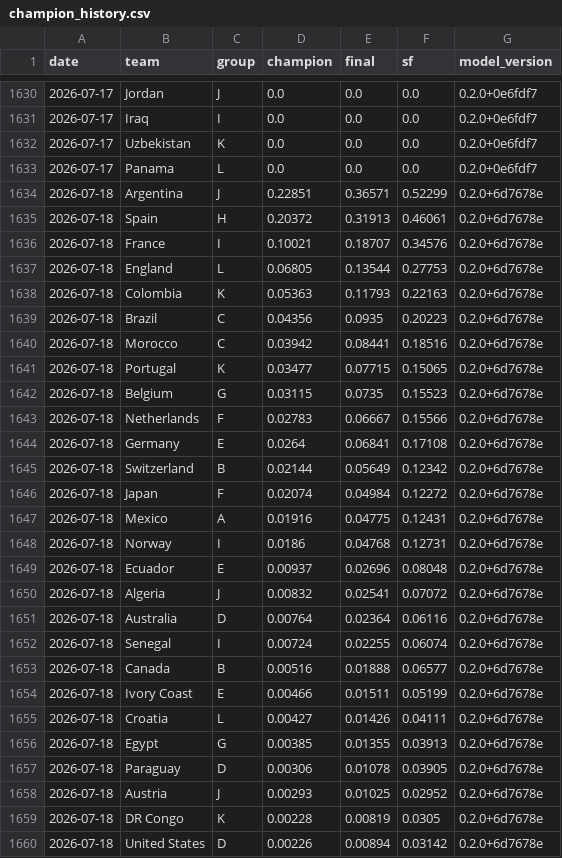
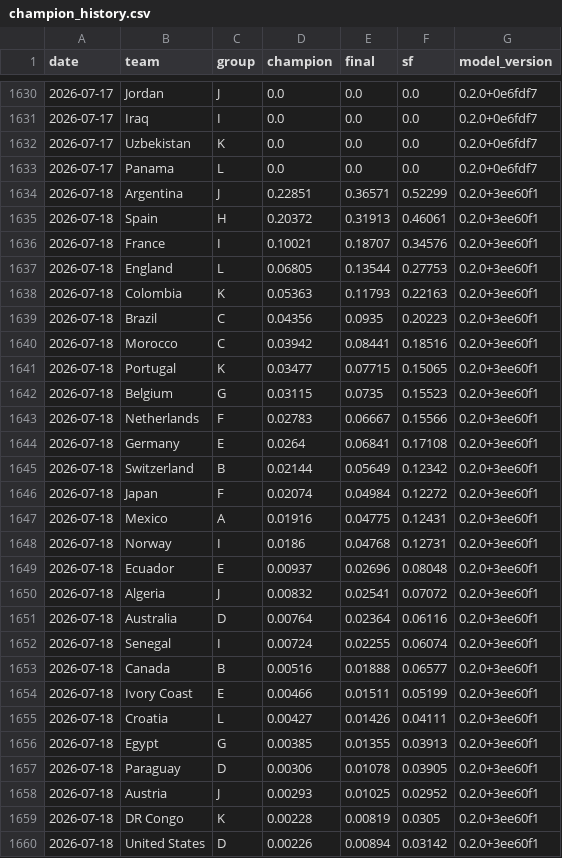
Before and after one commit to jonatyum/mundial-statistic, a CSV file: data/processed/champion_history.csv, drawn as a sheet; only a part is shown, gaps mark what is left out; the diff covers the shown part only.

```diff
--- a/data/processed/champion_history.csv
+++ b/data/processed/champion_history.csv
@@ -1633,28 +1633,28 @@ date,team,group,champion,final,sf,model_version
 2026-07-17,Panama,L,0.0,0.0,0.0,0.2.0+0e6fdf7
-2026-07-18,Argentina,J,0.22851,0.36571,0.52299,0.2.0+6d7678e
-2026-07-18,Spain,H,0.20372,0.31913,0.46061,0.2.0+6d7678e
-2026-07-18,France,I,0.10021,0.18707,0.34576,0.2.0+6d7678e
-2026-07-18,England,L,0.06805,0.13544,0.27753,0.2.0+6d7678e
-2026-07-18,Colombia,K,0.05363,0.11793,0.22163,0.2.0+6d7678e
-2026-07-18,Brazil,C,0.04356,0.0935,0.20223,0.2.0+6d7678e
-2026-07-18,Morocco,C,0.03942,0.08441,0.18516,0.2.0+6d7678e
-2026-07-18,Portugal,K,0.03477,0.07715,0.15065,0.2.0+6d7678e
-2026-07-18,Belgium,G,0.03115,0.0735,0.15523,0.2.0+6d7678e
-2026-07-18,Netherlands,F,0.02783,0.06667,0.15566,0.2.0+6d7678e
-2026-07-18,Germany,E,0.0264,0.06841,0.17108,0.2.0+6d7678e
-2026-07-18,Switzerland,B,0.02144,0.05649,0.12342,0.2.0+6d7678e
-2026-07-18,Japan,F,0.02074,0.04984,0.12272,0.2.0+6d7678e
-2026-07-18,Mexico,A,0.01916,0.04775,0.12431,0.2.0+6d7678e
-2026-07-18,Norway,I,0.0186,0.04768,0.12731,0.2.0+6d7678e
-2026-07-18,Ecuador,E,0.00937,0.02696,0.08048,0.2.0+6d7678e
-2026-07-18,Algeria,J,0.00832,0.02541,0.07072,0.2.0+6d7678e
-2026-07-18,Australia,D,0.00764,0.02364,0.06116,0.2.0+6d7678e
-2026-07-18,Senegal,I,0.00724,0.02255,0.06074,0.2.0+6d7678e
-2026-07-18,Canada,B,0.00516,0.01888,0.06577,0.2.0+6d7678e
-2026-07-18,Ivory Coast,E,0.00466,0.01511,0.05199,0.2.0+6d7678e
-2026-07-18,Croatia,L,0.00427,0.01426,0.04111,0.2.0+6d7678e
-2026-07-18,Egypt,G,0.00385,0.01355,0.03913,0.2.0+6d7678e
-2026-07-18,Paraguay,D,0.00306,0.01078,0.03905,0.2.0+6d7678e
-2026-07-18,Austria,J,0.00293,0.01025,0.02952,0.2.0+6d7678e
-2026-07-18,DR Congo,K,0.00228,0.00819,0.0305,0.2.0+6d7678e
-2026-07-18,United States,D,0.00226,0.00894,0.03142,0.2.0+6d7678e
+2026-07-18,Argentina,J,0.22851,0.36571,0.52299,0.2.0+3ee60f1
+2026-07-18,Spain,H,0.20372,0.31913,0.46061,0.2.0+3ee60f1
+2026-07-18,France,I,0.10021,0.18707,0.34576,0.2.0+3ee60f1
+2026-07-18,England,L,0.06805,0.13544,0.27753,0.2.0+3ee60f1
+2026-07-18,Colombia,K,0.05363,0.11793,0.22163,0.2.0+3ee60f1
+2026-07-18,Brazil,C,0.04356,0.0935,0.20223,0.2.0+3ee60f1
+2026-07-18,Morocco,C,0.03942,0.08441,0.18516,0.2.0+3ee60f1
+2026-07-18,Portugal,K,0.03477,0.07715,0.15065,0.2.0+3ee60f1
+2026-07-18,Belgium,G,0.03115,0.0735,0.15523,0.2.0+3ee60f1
+2026-07-18,Netherlands,F,0.02783,0.06667,0.15566,0.2.0+3ee60f1
+2026-07-18,Germany,E,0.0264,0.06841,0.17108,0.2.0+3ee60f1
+2026-07-18,Switzerland,B,0.02144,0.05649,0.12342,0.2.0+3ee60f1
+2026-07-18,Japan,F,0.02074,0.04984,0.12272,0.2.0+3ee60f1
+2026-07-18,Mexico,A,0.01916,0.04775,0.12431,0.2.0+3ee60f1
+2026-07-18,Norway,I,0.0186,0.04768,0.12731,0.2.0+3ee60f1
+2026-07-18,Ecuador,E,0.00937,0.02696,0.08048,0.2.0+3ee60f1
+2026-07-18,Algeria,J,0.00832,0.02541,0.07072,0.2.0+3ee60f1
+2026-07-18,Australia,D,0.00764,0.02364,0.06116,0.2.0+3ee60f1
+2026-07-18,Senegal,I,0.00724,0.02255,0.06074,0.2.0+3ee60f1
+2026-07-18,Canada,B,0.00516,0.01888,0.06577,0.2.0+3ee60f1
+2026-07-18,Ivory Coast,E,0.00466,0.01511,0.05199,0.2.0+3ee60f1
+2026-07-18,Croatia,L,0.00427,0.01426,0.04111,0.2.0+3ee60f1
+2026-07-18,Egypt,G,0.00385,0.01355,0.03913,0.2.0+3ee60f1
+2026-07-18,Paraguay,D,0.00306,0.01078,0.03905,0.2.0+3ee60f1
+2026-07-18,Austria,J,0.00293,0.01025,0.02952,0.2.0+3ee60f1
+2026-07-18,DR Congo,K,0.00228,0.00819,0.0305,0.2.0+3ee60f1
+2026-07-18,United States,D,0.00226,0.00894,0.03142,0.2.0+3ee60f1
```
Also changed, not shown: 21 edited cells elsewhere in this file, data/processed/match_forecasts.csv, 2 other files.
